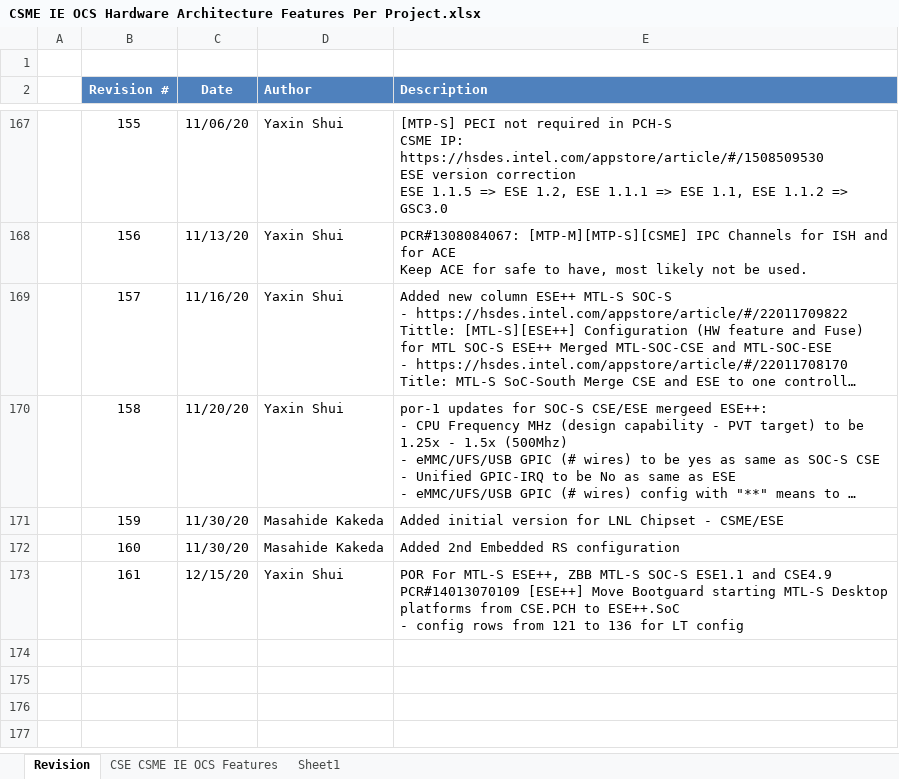
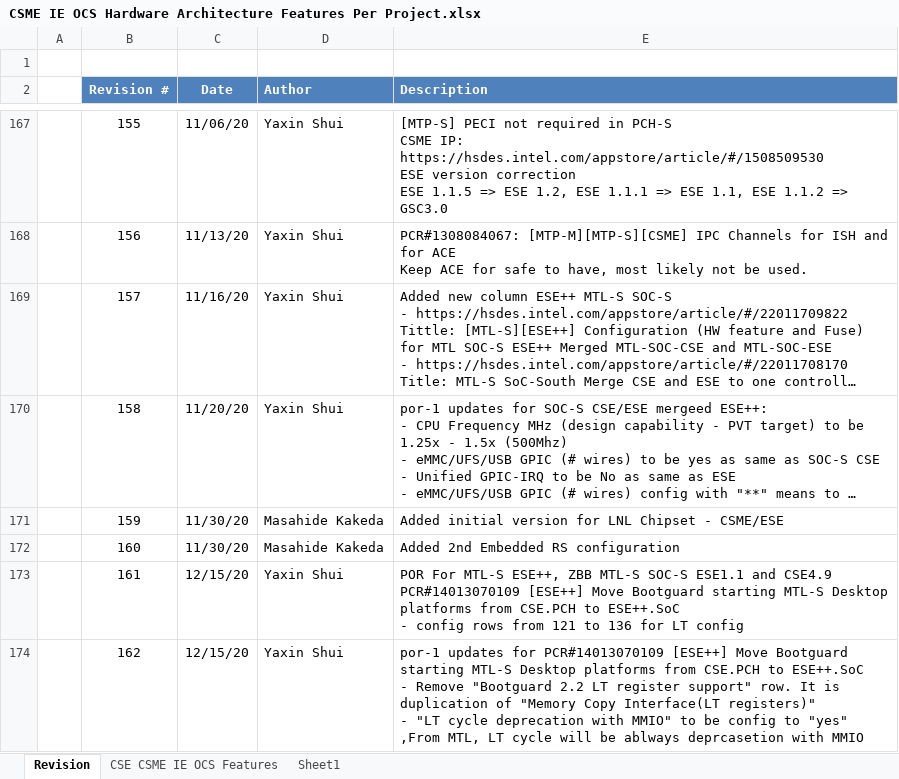
Before and after one commit to jason-ytsao/exp_submodule, an Excel workbook: ArchSpecs/Working/CSME IE OCS Hardware Architecture Features Per Project.xlsx, sheet Revision, drawn as a sheet; only a part is shown, gaps mark what is left out; long unchanged cells end in …; values as stored, in another font and other column widths than the file's, no borders; ↵ is a line break in a cell; the diff names each change by its address in the sheet, - before the commit and + after, or states it on an @@ line.

Commit message:
rev162
por-1 updates for PCR#14013070109 [ESE++] Move Bootguard starting MTL-S Desktop platforms from CSE.PCH to ESE++.SoC
      - Remove "Bootguard 2.2 LT register support" row. It is duplication of "Memory Copy Interface(LT registers)"
     -  "LT cycle deprecation with MMIO" to be config to "yes" ,From MTL, LT cycle will be ablways deprcasetion with MMIO

[git-p4: depot-paths = "//depot/projects/coe/CSME/": change = 795121]

```diff
--- a/ArchSpecs/Working/CSME IE OCS Hardware Architecture Features Per Project.xlsx (sheet Revision)
+++ b/ArchSpecs/Working/CSME IE OCS Hardware Architecture Features Per Project.xlsx (sheet Revision)
+row 174:  | 162 | 12/15/20 | Yaxin Shui | por-1 updates for PCR#14013070109 [ESE++] Move Bootguard starting MTL-S Desktop platforms from CSE.PCH to ESE++.SoC ↵ - Remove "Bootguard 2.2 LT register support" row. It is duplication of "Memory Copy Interface(LT registers)" ↵ - "LT cycle deprecation with MMIO" to be config to "yes" ,From MTL, LT cycle will be ablways deprcasetion with MMIO
```
Also changed, not shown: sheet CSE CSME IE OCS Features.
